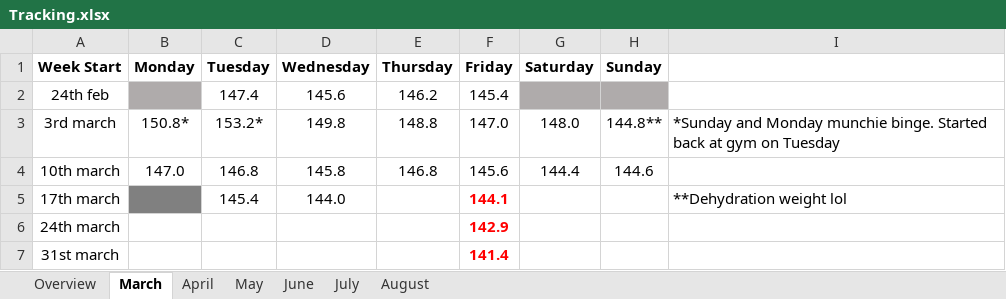
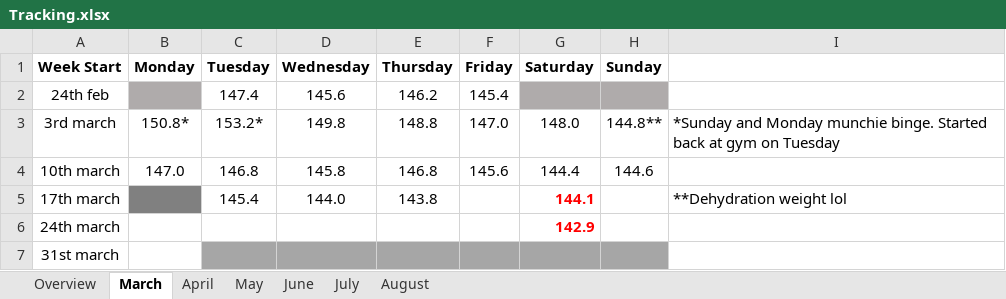
Before and after one commit to Radical-Apathy/Learning, an Excel workbook: Tracking.xlsx, sheet March, drawn as a sheet; values as stored, in another font and other column widths than the file's, no borders; the diff names each change by its address in the sheet, - before the commit and + after, or states it on an @@ line.

```diff
--- a/Tracking.xlsx (sheet March)
+++ b/Tracking.xlsx (sheet March)
-E5 (Thursday): (empty)
+E5 (Thursday): 143.8
-F5 (Friday): 144.1
+F5 (Friday): (empty)
-G5 (Saturday): (empty)
+G5 (Saturday): 144.1
-F6 (Friday): 142.9
+F6 (Friday): (empty)
-G6 (Saturday): (empty)
+G6 (Saturday): 142.9
-C7:H7 fill: none
+C7:H7 fill: #A6A6A6
-F7 (Friday): 141.4
+F7 (Friday): (empty)
```
Also changed, not shown: sheet April, sheet June, sheet May, sheet July.
